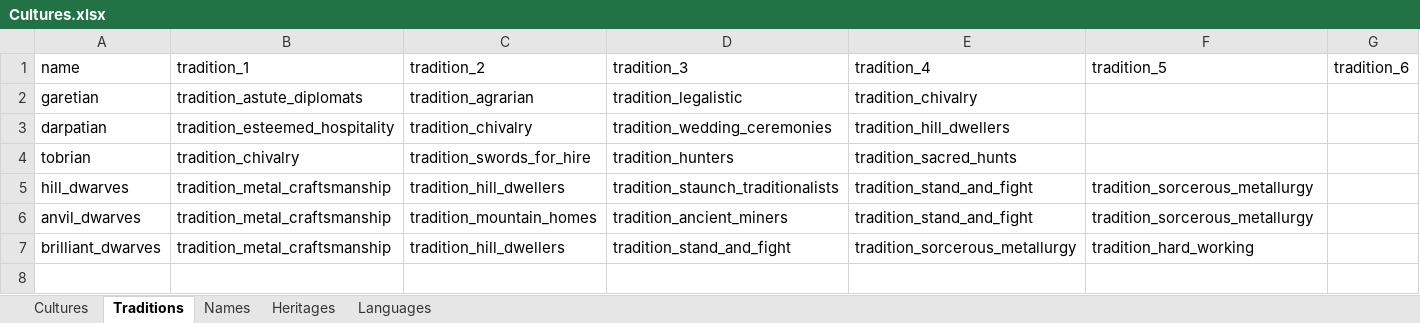
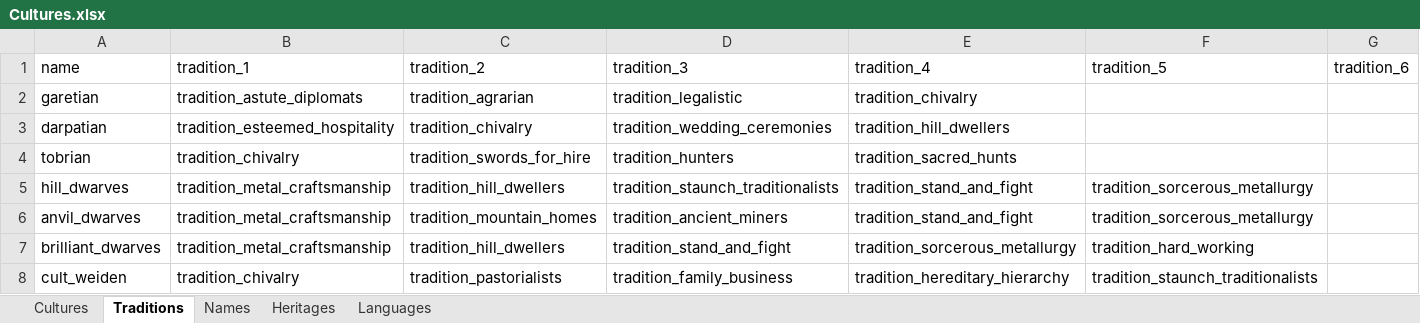
Before and after one commit to raykyn/DSA_Mod_2022, an Excel workbook: Cultures.xlsx, sheet Traditions, drawn as a sheet; values as stored, in another font and other column widths than the file's, no borders; the diff names each change by its address in the sheet, - before the commit and + after, or states it on an @@ line.

```diff
--- a/Cultures.xlsx (sheet Traditions)
+++ b/Cultures.xlsx (sheet Traditions)
+row 8: cult_weiden | tradition_chivalry | tradition_pastorialists | tradition_family_business | tradition_hereditary_hierarchy | tradition_staunch_traditionalists
```
Also changed, not shown: sheet Cultures, sheet Names, Mastersheet_DSA.xlsx, 38 other files.
